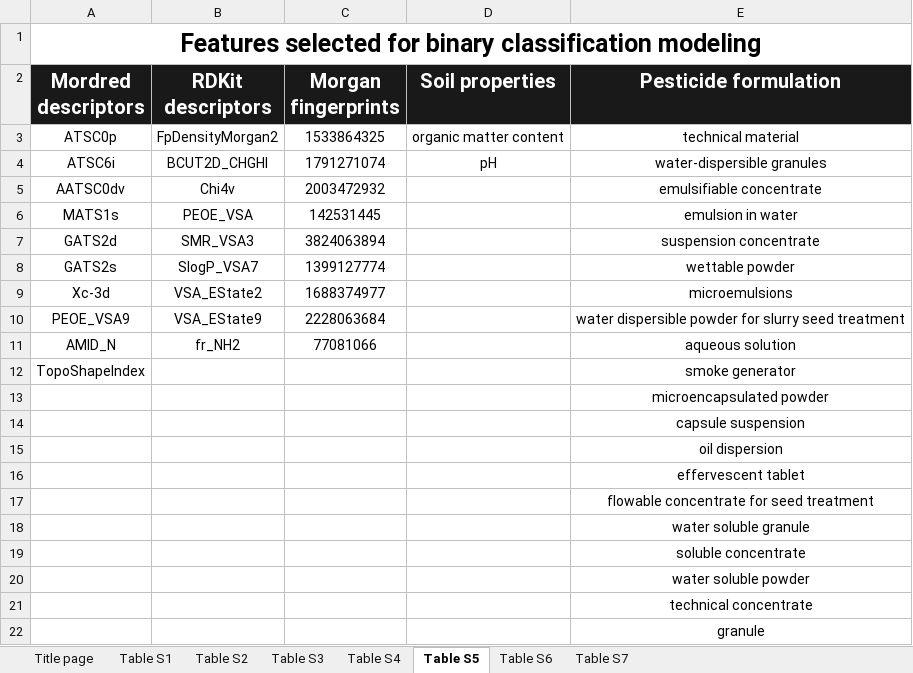
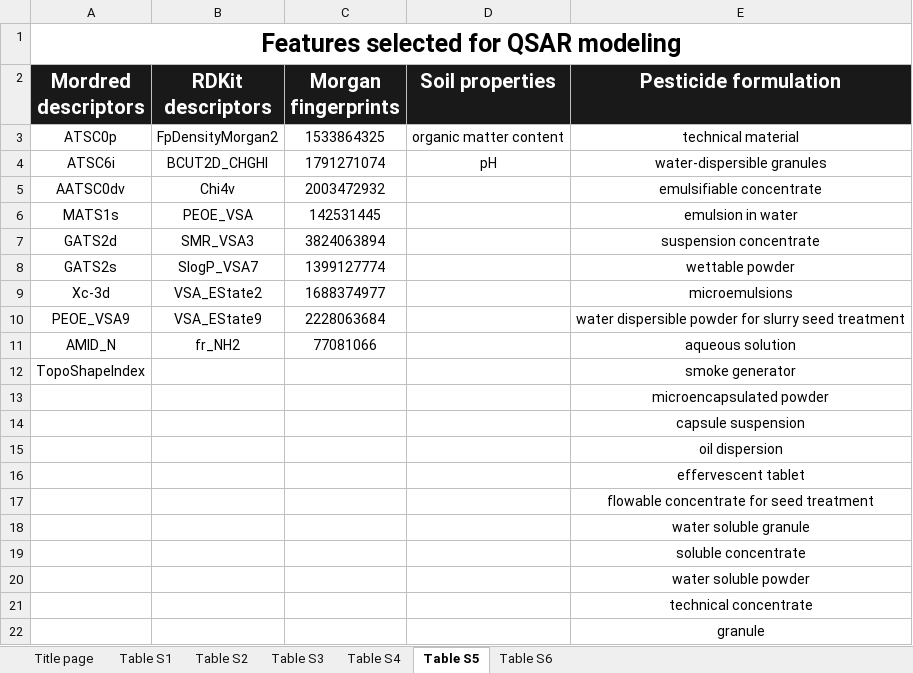
Before and after one commit to Z-Yunfeng/Earthworm_toxicity, an Excel workbook: Data.xlsx, sheet Table S5, drawn as a sheet; values as stored, in another font and other column widths than the file's, no borders; the diff names each change by its address in the sheet, - before the commit and + after, or states it on an @@ line.

```diff
--- a/Data.xlsx (sheet Table S5)
+++ b/Data.xlsx (sheet Table S5)
-sheet tab: Table S7
-A1 (Mordred descriptors): Features selected for binary classification modeling
+A1 (Mordred descriptors): Features selected for QSAR modeling
```
Also changed, not shown: sheet Table S3, sheet Table S1, sheet Table S2, sheet Title page, sheet Table S6, sheet Table S4.
